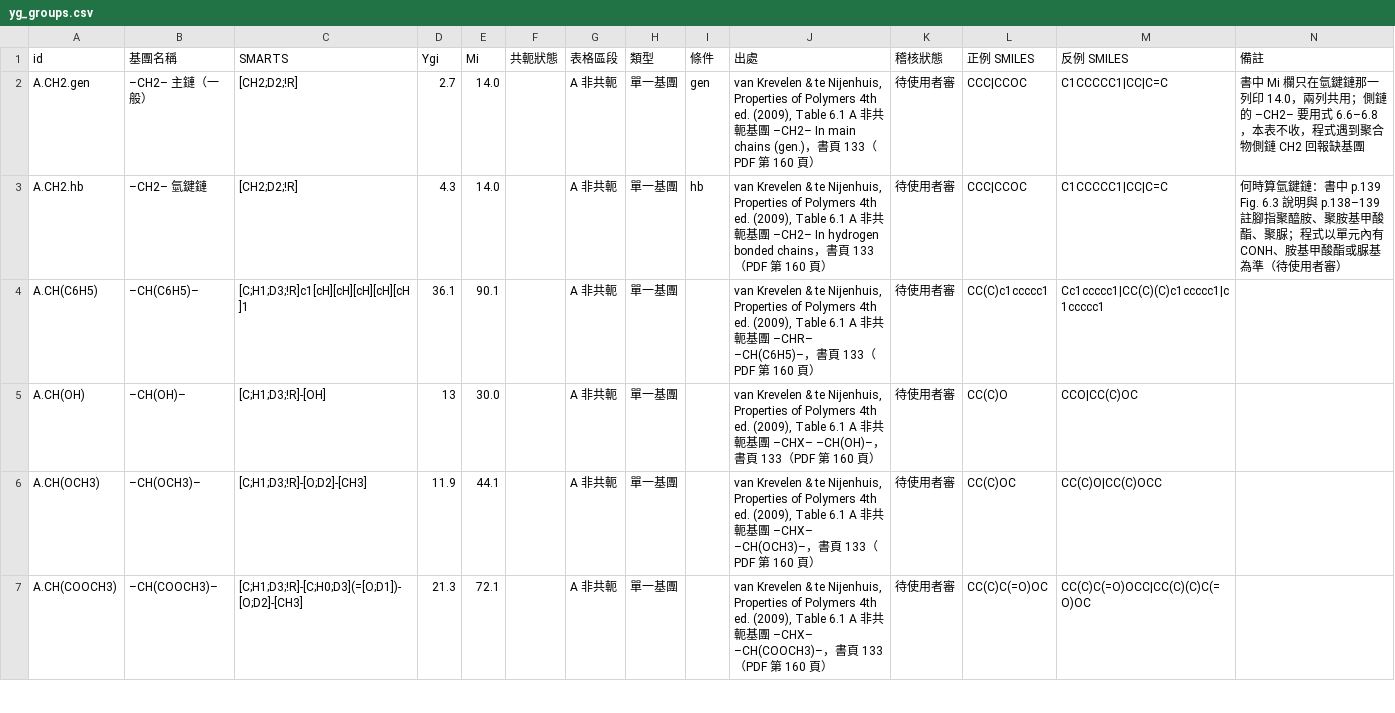
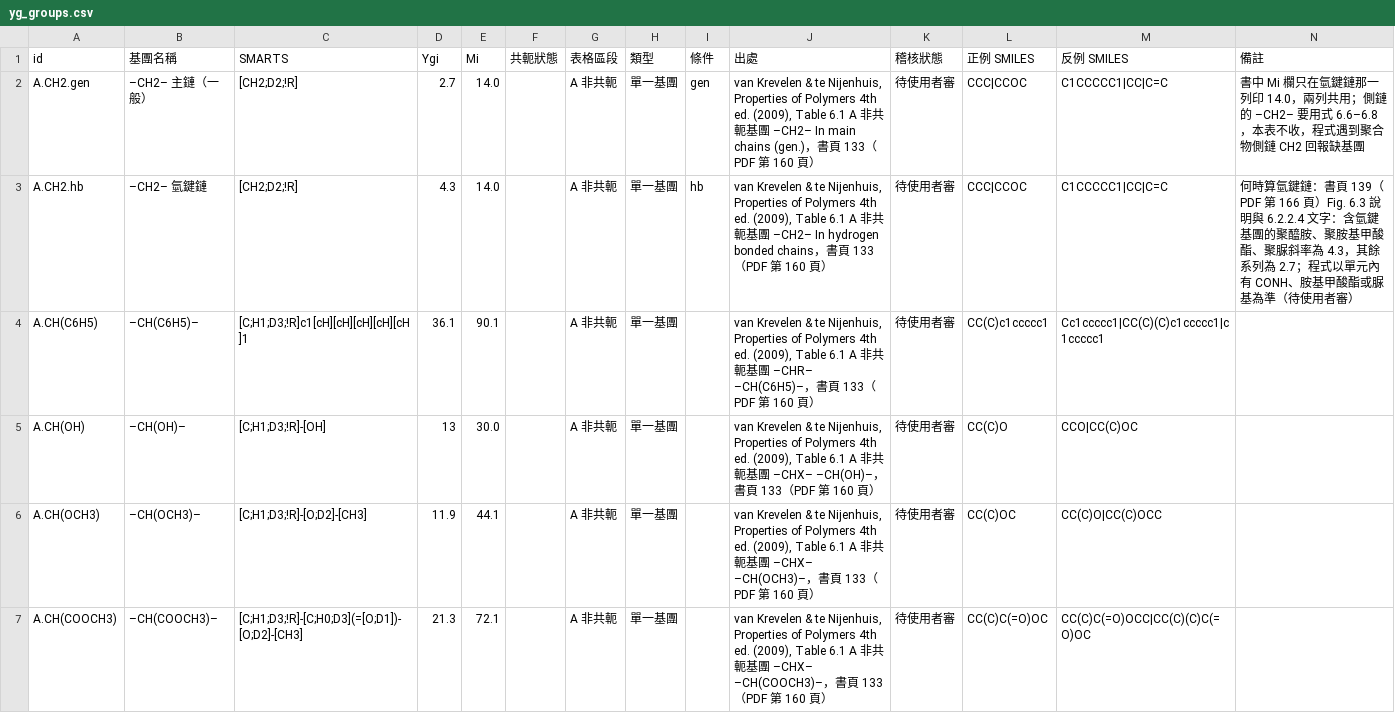
Before and after one commit to T22016AEMC/moleform, a CSV file: src/data/yg_groups.csv, drawn as a sheet; only a part is shown; the diff covers the shown part only.

```diff
--- a/src/data/yg_groups.csv
+++ b/src/data/yg_groups.csv
@@ -2,3 +2,3 @@
 A.CH2.gen,–CH2– 主鏈（一般）,"[CH2;D2;!R]",2.7,14.0,,A 非共軛,單一基團,gen,"van Krevelen & te Nijenhuis, Properties of Polymers 4th ed. (2009), Table 6.1 A 非共軛基團 –CH2– In main chains (gen.)，書頁 133（PDF 第 160 頁）",待使用者審,CCC|CCOC,C1CCCCC1|CC|C=C,"書中 Mi 欄只在氫鍵鏈那一列印 14.0，兩列共用；側鏈的 –CH2– 要用式 6.6–6.8，本表不收，程式遇到聚合物側鏈 CH2 回報缺基團"
-A.CH2.hb,–CH2– 氫鍵鏈,"[CH2;D2;!R]",4.3,14.0,,A 非共軛,單一基團,hb,"van Krevelen & te Nijenhuis, Properties of Polymers 4th ed. (2009), Table 6.1 A 非共軛基團 –CH2– In hydrogen bonded chains，書頁 133（PDF 第 160 頁）",待使用者審,CCC|CCOC,C1CCCCC1|CC|C=C,"何時算氫鍵鏈：書中 p.139 Fig. 6.3 說明與 p.138–139 註腳指聚醯胺、聚胺基甲酸酯、聚脲；程式以單元內有 CONH、胺基甲酸酯或脲基為準（待使用者審）"
+A.CH2.hb,–CH2– 氫鍵鏈,"[CH2;D2;!R]",4.3,14.0,,A 非共軛,單一基團,hb,"van Krevelen & te Nijenhuis, Properties of Polymers 4th ed. (2009), Table 6.1 A 非共軛基團 –CH2– In hydrogen bonded chains，書頁 133（PDF 第 160 頁）",待使用者審,CCC|CCOC,C1CCCCC1|CC|C=C,"何時算氫鍵鏈：書頁 139（PDF 第 166 頁）Fig. 6.3 說明與 6.2.2.4 文字：含氫鍵基團的聚醯胺、聚胺基甲酸酯、聚脲斜率為 4.3，其餘系列為 2.7；程式以單元內有 CONH、胺基甲酸酯或脲基為準（待使用者審）"
 A.CH(C6H5),–CH(C6H5)–,"[C;H1;D3;!R]c1[cH][cH][cH][cH][cH]1",36.1,90.1,,A 非共軛,單一基團,,"van Krevelen & te Nijenhuis, Properties of Polymers 4th ed. (2009), Table 6.1 A 非共軛基團 –CHR– –CH(C6H5)–，書頁 133（PDF 第 160 頁）",待使用者審,CC(C)c1ccccc1,Cc1ccccc1|CC(C)(C)c1ccccc1|c1ccccc1,
```
Also changed, not shown: 1 edited cell elsewhere in this file, 2 other files.
